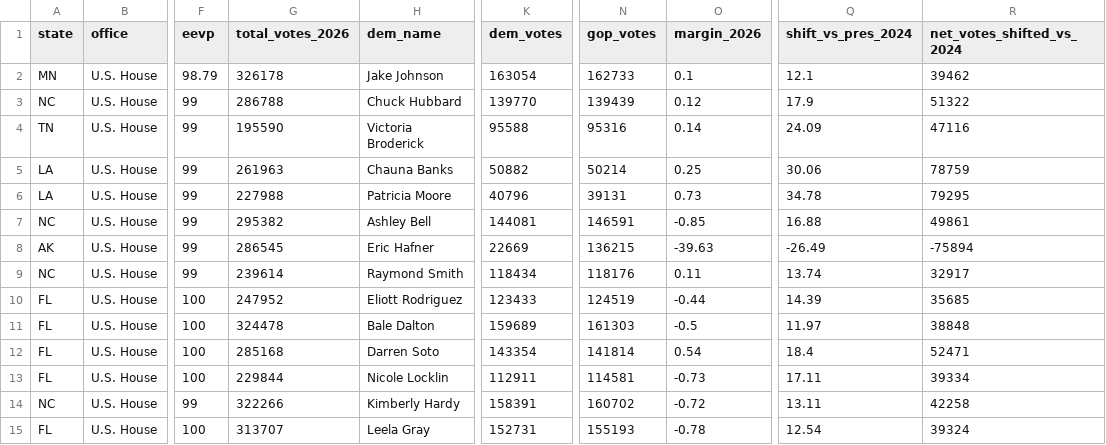
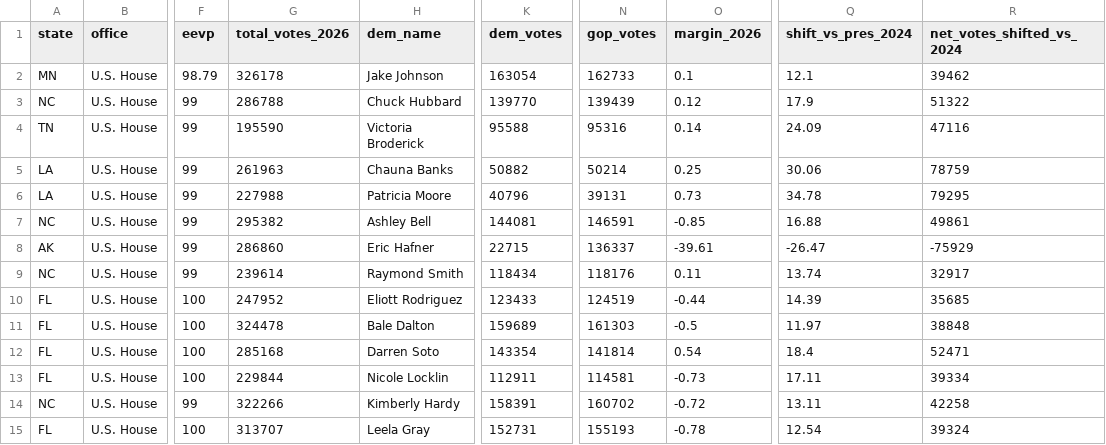
Before and after one commit to mike10010100/elections-2026, a CSV file: site_data/fec_moneyball_house_2026.csv, drawn as a sheet; only a part is shown, gaps mark what is left out; the diff names each change by its address in the sheet, - before the commit and + after, or states it on an @@ line.

```diff
--- a/site_data/fec_moneyball_house_2026.csv
+++ b/site_data/fec_moneyball_house_2026.csv
-G8 (total_votes_2026): 286545
+G8 (total_votes_2026): 286860
-K8 (dem_votes): 22669
+K8 (dem_votes): 22715
-N8 (gop_votes): 136215
+N8 (gop_votes): 136337
-O8 (margin_2026): -39.63
+O8 (margin_2026): -39.61
-Q8 (shift_vs_pres_2024): -26.49
+Q8 (shift_vs_pres_2024): -26.47
-R8 (net_votes_shifted_vs_2024): -75894
+R8 (net_votes_shifted_vs_2024): -75929
```
Also changed, not shown: site_data/fec_moneyball_senate_2026.csv, site_data/rhetoric_vs_record_2026.csv, 21 other files.
